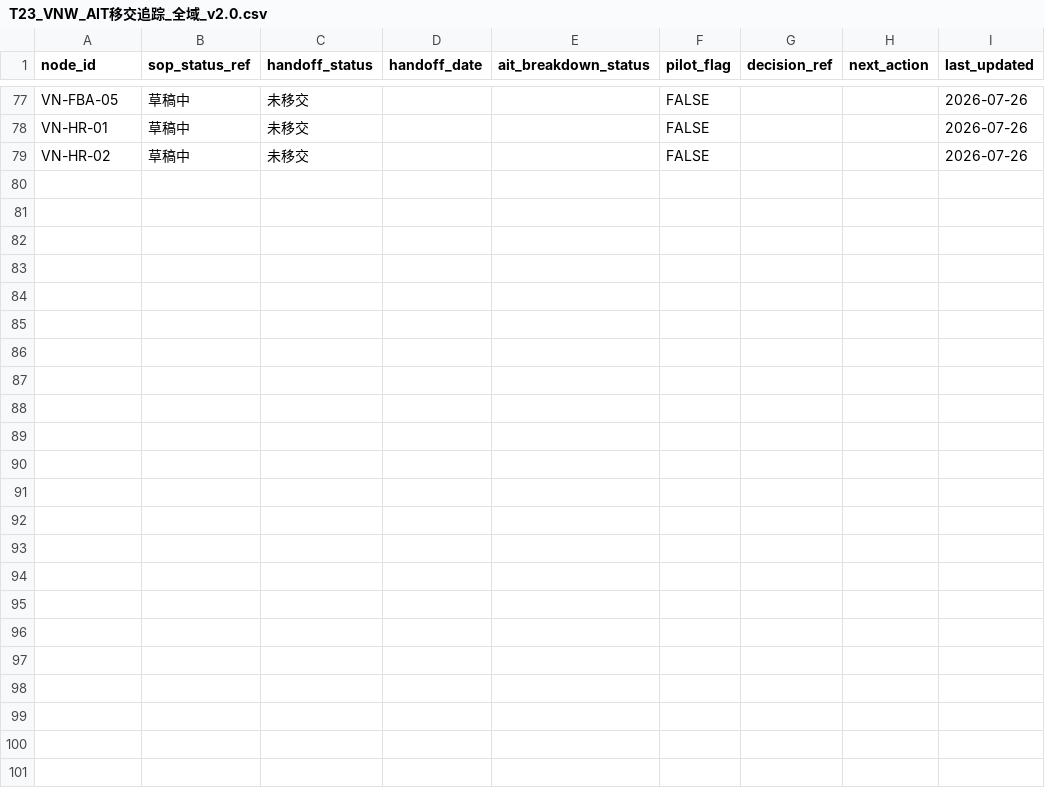
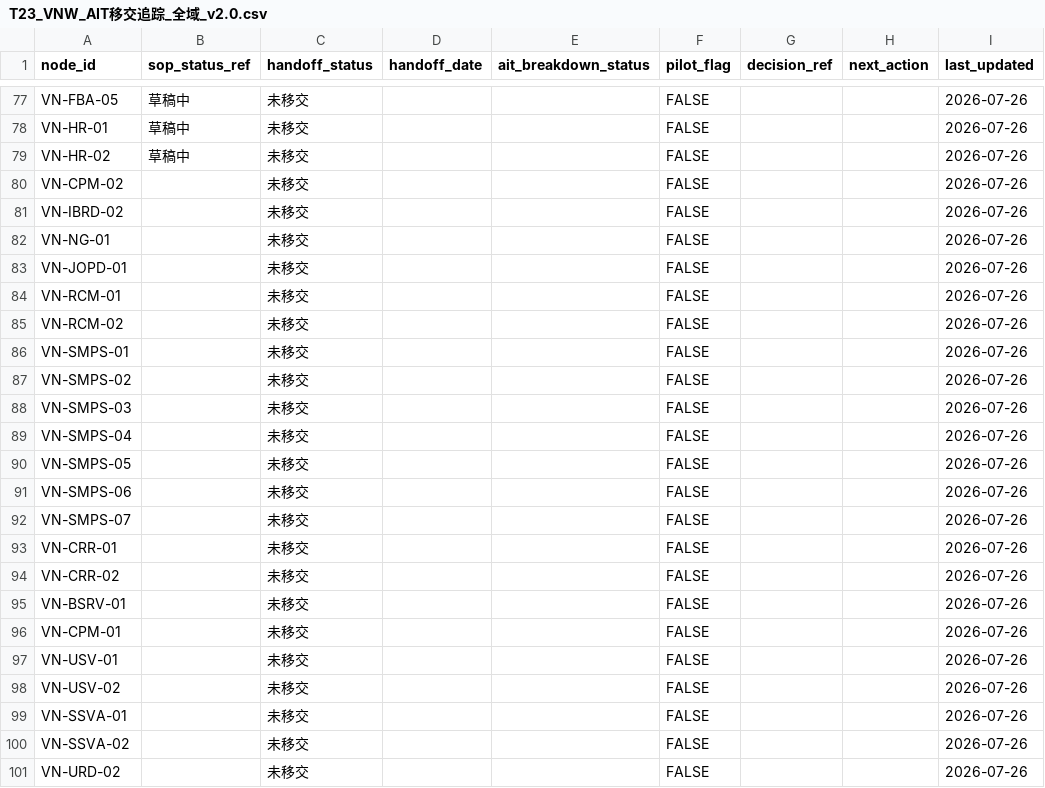
Before and after one commit to jasper211/ai-engineer-roadmap, a CSV file: 05_Agent库/草稿/VNW/07_接入记忆_Integrate_Memory/data_foundation/A_自动同步_当前有效/T23_VNW_AIT移交追踪_全域_v2.0.csv, drawn as a sheet; only a part is shown, gaps mark what is left out.

```diff
--- a/05_Agent库/草稿/VNW/07_接入记忆_Integrate_Memory/data_foundation/A_自动同步_当前有效/T23_VNW_AIT移交追踪_全域_v2.0.csv
+++ b/05_Agent库/草稿/VNW/07_接入记忆_Integrate_Memory/data_foundation/A_自动同步_当前有效/T23_VNW_AIT移交追踪_全域_v2.0.csv
@@ -79 +79,23 @@ VN-HR-01,草稿中,未移交,,,FALSE,,,2026-07-26
 VN-HR-02,草稿中,未移交,,,FALSE,,,2026-07-26
+VN-CPM-02,,未移交,,,FALSE,,,2026-07-26
+VN-IBRD-02,,未移交,,,FALSE,,,2026-07-26
+VN-NG-01,,未移交,,,FALSE,,,2026-07-26
+VN-JOPD-01,,未移交,,,FALSE,,,2026-07-26
+VN-RCM-01,,未移交,,,FALSE,,,2026-07-26
+VN-RCM-02,,未移交,,,FALSE,,,2026-07-26
+VN-SMPS-01,,未移交,,,FALSE,,,2026-07-26
+VN-SMPS-02,,未移交,,,FALSE,,,2026-07-26
+VN-SMPS-03,,未移交,,,FALSE,,,2026-07-26
+VN-SMPS-04,,未移交,,,FALSE,,,2026-07-26
+VN-SMPS-05,,未移交,,,FALSE,,,2026-07-26
+VN-SMPS-06,,未移交,,,FALSE,,,2026-07-26
+VN-SMPS-07,,未移交,,,FALSE,,,2026-07-26
+VN-CRR-01,,未移交,,,FALSE,,,2026-07-26
+VN-CRR-02,,未移交,,,FALSE,,,2026-07-26
+VN-BSRV-01,,未移交,,,FALSE,,,2026-07-26
+VN-CPM-01,,未移交,,,FALSE,,,2026-07-26
+VN-USV-01,,未移交,,,FALSE,,,2026-07-26
+VN-USV-02,,未移交,,,FALSE,,,2026-07-26
+VN-SSVA-01,,未移交,,,FALSE,,,2026-07-26
+VN-SSVA-02,,未移交,,,FALSE,,,2026-07-26
+VN-URD-02,,未移交,,,FALSE,,,2026-07-26
```
Also changed, not shown: 27 other files.
